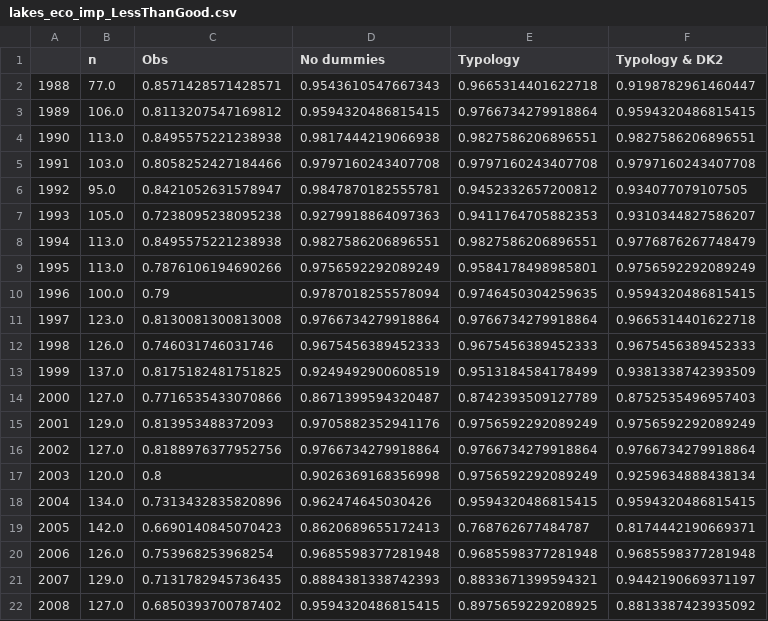
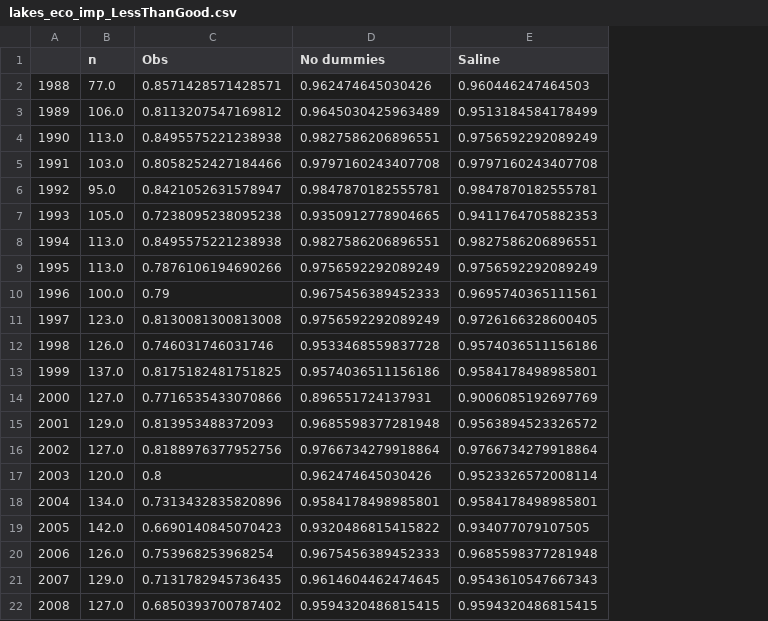
Before and after one commit to thornoe/GreenGDP, a CSV file: gis/output/lakes_eco_imp_LessThanGood.csv, drawn as a sheet; only a part is shown; the diff covers the shown part only; the diff names each change by its address in the sheet, - before the commit and + after, or states it on an @@ line.

```diff
--- a/gis/output/lakes_eco_imp_LessThanGood.csv
+++ b/gis/output/lakes_eco_imp_LessThanGood.csv
-column F (Typology & DK2), rows 2-22: 0.9198782961460447 | 0.9594320486815415 | 0.9827586206896551 | 0.9797160243407708 | 0.934077079107505 | 0.9310344827586207 | 0.9776876267748479 | 0.9756592292089249 | 0.9594320486815415 | 0.9665314401622718 | 0.9675456389452333 | 0.9381338742393509 | 0.8752535496957403 | 0.9756592292089249 | 0.9766734279918864 | 0.9259634888438134 | 0.9594320486815415 | 0.8174442190669371 | 0.9685598377281948 | 0.9442190669371197 | 0.8813387423935092
-E1: Typology
+E1: Saline
-D2 (No dummies): 0.9543610547667343
+D2 (No dummies): 0.962474645030426
-E2 (Saline): 0.9665314401622718
+E2 (Saline): 0.960446247464503
-D3 (No dummies): 0.9594320486815415
+D3 (No dummies): 0.9645030425963489
-E3 (Saline): 0.9766734279918864
+E3 (Saline): 0.9513184584178499
-D4 (No dummies): 0.9817444219066938
+D4 (No dummies): 0.9827586206896551
-E4 (Saline): 0.9827586206896551
+E4 (Saline): 0.9756592292089249
-E6 (Saline): 0.9452332657200812
+E6 (Saline): 0.9847870182555781
-D7 (No dummies): 0.9279918864097363
+D7 (No dummies): 0.9350912778904665
-E9 (Saline): 0.9584178498985801
+E9 (Saline): 0.9756592292089249
-D10 (No dummies): 0.9787018255578094
+D10 (No dummies): 0.9675456389452333
-E10 (Saline): 0.9746450304259635
+E10 (Saline): 0.9695740365111561
-D11 (No dummies): 0.9766734279918864
+D11 (No dummies): 0.9756592292089249
-E11 (Saline): 0.9766734279918864
+E11 (Saline): 0.9726166328600405
-D12 (No dummies): 0.9675456389452333
+D12 (No dummies): 0.9533468559837728
-E12 (Saline): 0.9675456389452333
+E12 (Saline): 0.9574036511156186
-D13 (No dummies): 0.9249492900608519
+D13 (No dummies): 0.9574036511156186
-E13 (Saline): 0.9513184584178499
+E13 (Saline): 0.9584178498985801
-D14 (No dummies): 0.8671399594320487
+D14 (No dummies): 0.896551724137931
-E14 (Saline): 0.8742393509127789
+E14 (Saline): 0.9006085192697769
-D15 (No dummies): 0.9705882352941176
+D15 (No dummies): 0.9685598377281948
-E15 (Saline): 0.9756592292089249
+E15 (Saline): 0.9563894523326572
-D17 (No dummies): 0.9026369168356998
+D17 (No dummies): 0.962474645030426
-E17 (Saline): 0.9756592292089249
+E17 (Saline): 0.9523326572008114
-D18 (No dummies): 0.962474645030426
+D18 (No dummies): 0.9584178498985801
-E18 (Saline): 0.9594320486815415
+E18 (Saline): 0.9584178498985801
-D19 (No dummies): 0.8620689655172413
+D19 (No dummies): 0.9320486815415822
-E19 (Saline): 0.768762677484787
+E19 (Saline): 0.934077079107505
-D20 (No dummies): 0.9685598377281948
+D20 (No dummies): 0.9675456389452333
-D21 (No dummies): 0.8884381338742393
+D21 (No dummies): 0.9614604462474645
-E21 (Saline): 0.8833671399594321
+E21 (Saline): 0.9543610547667343
-E22 (Saline): 0.8975659229208925
+E22 (Saline): 0.9594320486815415
```
Also changed, not shown: 31 edited cells elsewhere in this file, gis/output/lakes_VP_stats.csv, gis/output/lakes_eco_imp_accuracy.csv, 11 other files.
